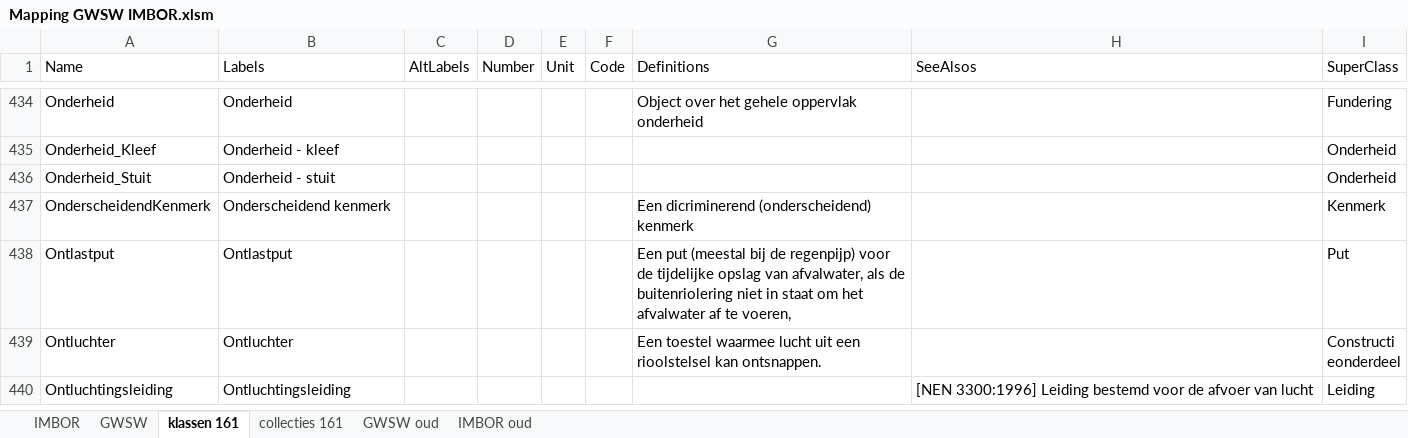
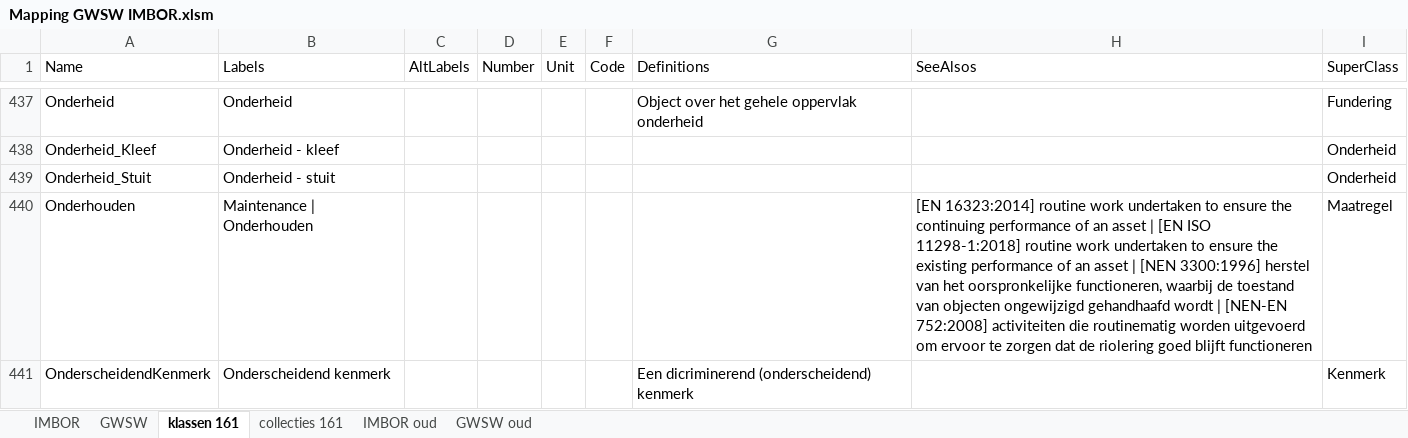
Before and after one commit to StichtingRIONED/imbor-sw, an Excel workbook: Mapping GWSW IMBOR.xlsm, sheet klassen 161, drawn as a sheet; only a part is shown, gaps mark what is left out; the shorter side is filled out with more unchanged rows; values as stored, in another font and other column widths than the file's, no borders; the diff covers the shown part only; the diff names each change by its address in the sheet, - before the commit and + after, or states it on an @@ line.

Commit message:
Updates IMBOR-mapping

```diff
--- a/Mapping GWSW IMBOR.xlsm (sheet klassen 161)
+++ b/Mapping GWSW IMBOR.xlsm (sheet klassen 161)
@@ sheet tab order changed: IMBOR | GWSW | klassen 161 | collecties 161 | IMBOR oud | GWSW oud @@
+row 440: Onderhouden | Maintenance | Onderhouden |  |  |  |  |  | [EN 16323:2014] routine work undertaken to ensure the continuing performance of an asset | [EN ISO 11298-1:2018] routine work undertaken to ensure the existing performance of an asset | [NEN 3300:1996] herstel van het oorspronkelijke functioneren, waarbij de toestand van objecten ongewijzigd gehandhaafd wordt | [NEN-EN 752:2008] activiteiten die routinematig worden uitgevoerd om ervoor te zorgen dat de riolering goed blijft functioneren | Maatregel
```
Also changed, not shown: 21 added rows and 5 removed rows elsewhere in this sheet, sheet GWSW, sheet GWSW oud, sheet IMBOR oud, sheet IMBOR, sheet collecties 161, 5 other files.
